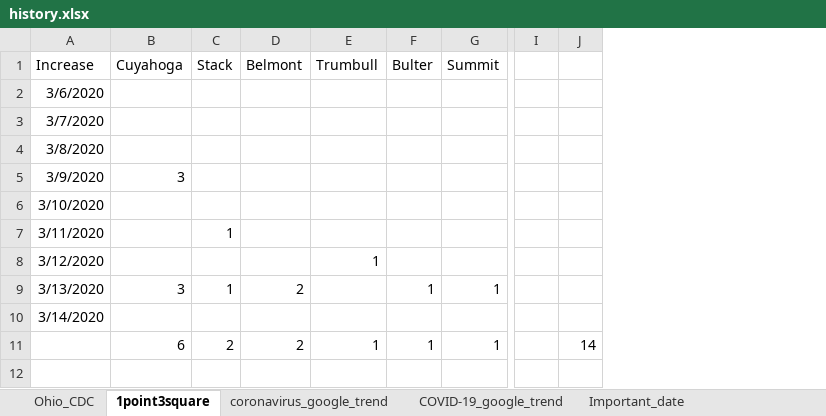
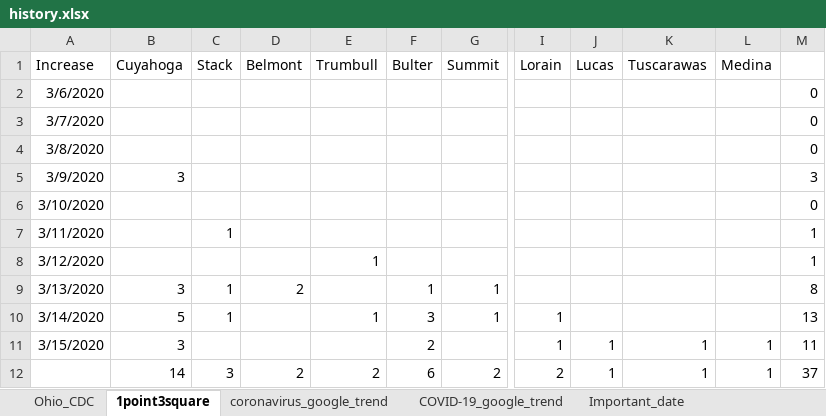
Before and after one commit to luyuliu/COVID-Transit-Demand, an Excel workbook: data/history.xlsx, sheet 1point3square, drawn as a sheet; only a part is shown, gaps mark what is left out; values as stored, in another font and other column widths than the file's, no borders; removed rows and columns are numbered as before the commit, all else as after; rows hold the shown columns only; the diff names each change by its address in the sheet, - before the commit and + after, or states it on an @@ line.

```diff
--- a/data/history.xlsx (sheet 1point3square)
+++ b/data/history.xlsx (sheet 1point3square)
-column I, empty
-column J, empty
+column I (Lorain), row 10: 1
+column J (Lucas), empty
+column K (Tuscarawas), empty
+column L (Medina), empty
+column M, rows 2-10: 0 | 0 | 0 | 3 | 0 | 1 | 1 | 8 | 13
-B10 (Cuyahoga): (empty)
+B10 (Cuyahoga): 5
-C10 (Stack): (empty)
+C10 (Stack): 1
-E10 (Trumbull): (empty)
+E10 (Trumbull): 1
-F10 (Bulter): (empty)
+F10 (Bulter): 3
-G10 (Summit): (empty)
+G10 (Summit): 1
-row 11:  | 6 | 2 | 2 | 1 | 1 | 1 |  | 14
+row 11: 3/15/2020 | 3 |  |  |  | 2 |  | 1 | 1 | 1 | 1 | 11
+row 12:  | 14 | 3 | 2 | 2 | 6 | 2 | 2 | 1 | 1 | 1 | 37
```
Also changed, not shown: sheet Ohio_CDC, 1 other file.
